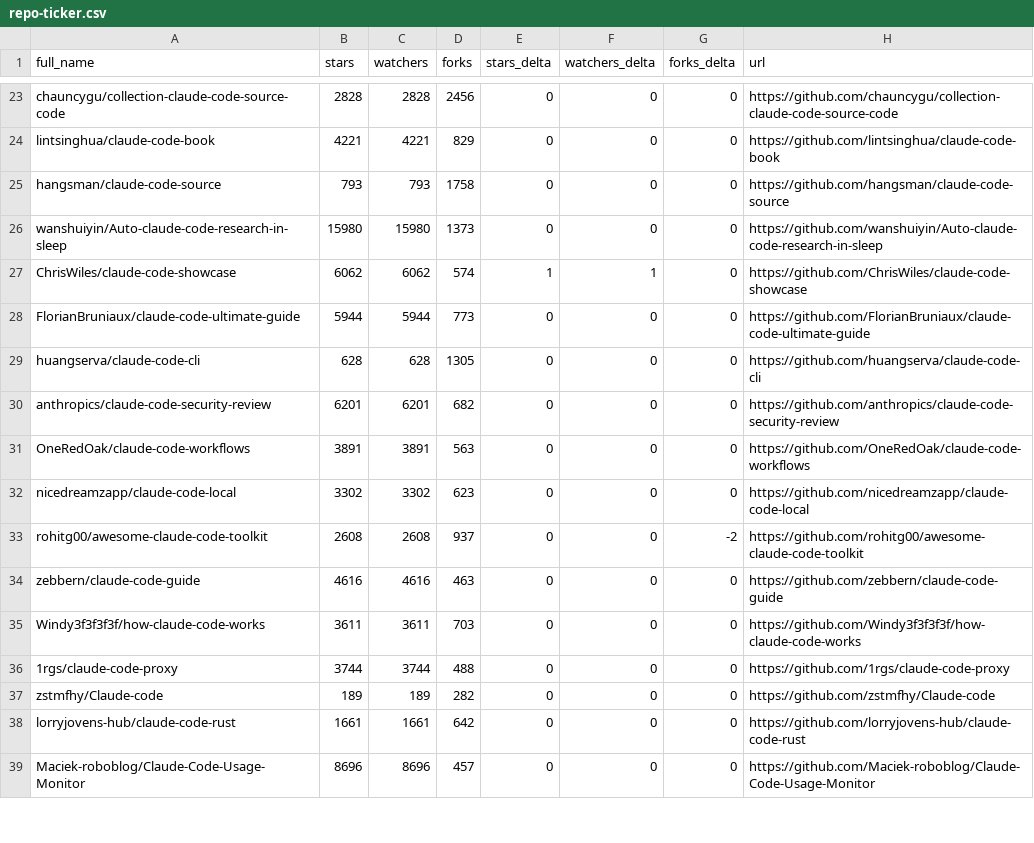
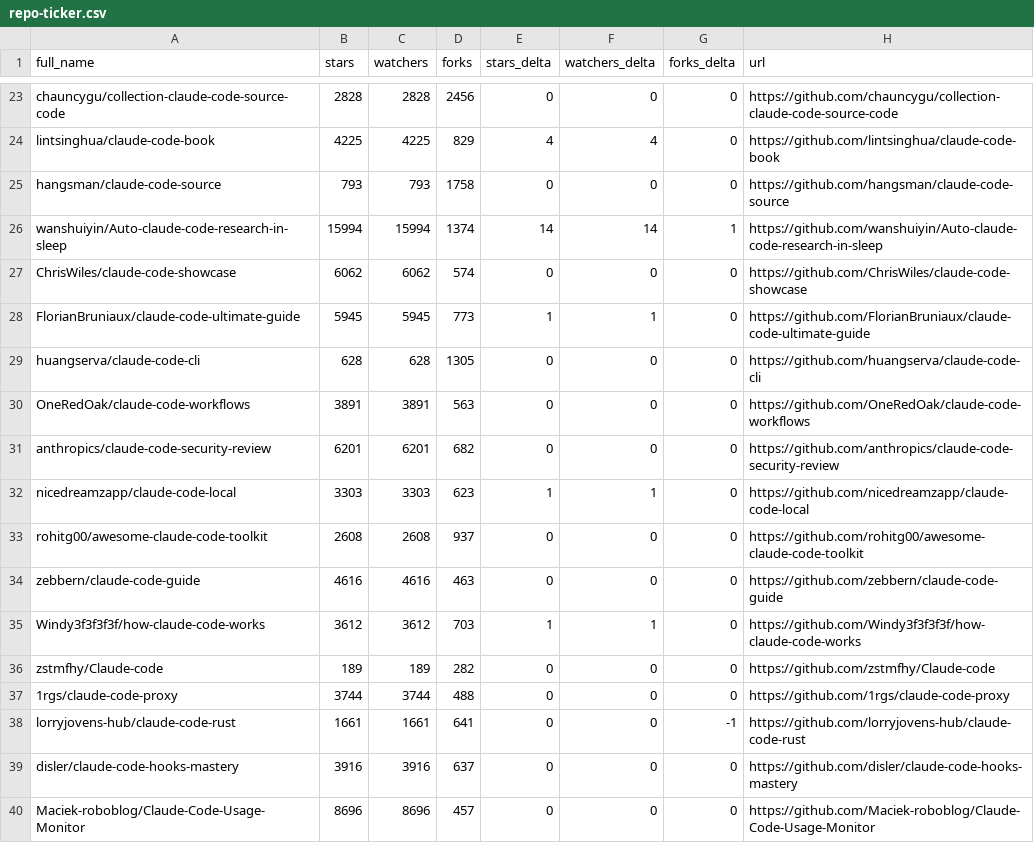
Before and after one commit to XiehangX/awesome-claude-code, a CSV file: data/repo-ticker.csv, drawn as a sheet; only a part is shown, gaps mark what is left out; the diff covers the shown part only; the diff names each change by its address in the sheet, - before the commit and + after, or states it on an @@ line.

```diff
--- a/data/repo-ticker.csv
+++ b/data/repo-ticker.csv
-B24 (stars): 4221
+B24 (stars): 4225
-C24 (watchers): 4221
+C24 (watchers): 4225
-E24 (stars_delta): 0
+E24 (stars_delta): 4
-F24 (watchers_delta): 0
+F24 (watchers_delta): 4
-B26 (stars): 15980
+B26 (stars): 15994
-C26 (watchers): 15980
+C26 (watchers): 15994
-D26 (forks): 1373
+D26 (forks): 1374
-E26 (stars_delta): 0
+E26 (stars_delta): 14
-F26 (watchers_delta): 0
+F26 (watchers_delta): 14
-G26 (forks_delta): 0
+G26 (forks_delta): 1
-E27 (stars_delta): 1
+E27 (stars_delta): 0
-F27 (watchers_delta): 1
+F27 (watchers_delta): 0
-B28 (stars): 5944
+B28 (stars): 5945
-C28 (watchers): 5944
+C28 (watchers): 5945
-E28 (stars_delta): 0
+E28 (stars_delta): 1
-F28 (watchers_delta): 0
+F28 (watchers_delta): 1
@@ row 31 moved to row 30: OneRedOak/claude-code-workflows @@
-B32 (stars): 3302
+B32 (stars): 3303
-C32 (watchers): 3302
+C32 (watchers): 3303
-E32 (stars_delta): 0
+E32 (stars_delta): 1
-F32 (watchers_delta): 0
+F32 (watchers_delta): 1
-G33 (forks_delta): -2
+G33 (forks_delta): 0
-B35 (stars): 3611
+B35 (stars): 3612
-C35 (watchers): 3611
+C35 (watchers): 3612
-E35 (stars_delta): 0
+E35 (stars_delta): 1
-F35 (watchers_delta): 0
+F35 (watchers_delta): 1
@@ row 37 moved to row 36: zstmfhy/Claude-code @@
-D38 (forks): 642
+D38 (forks): 641
-G38 (forks_delta): 0
+G38 (forks_delta): -1
@@ row 40 moved to row 39: disler/claude-code-hooks-mastery @@
```
Also changed, not shown: 2 added rows, 2 removed rows and 127 edited cells elsewhere in this file, 2 other files.
